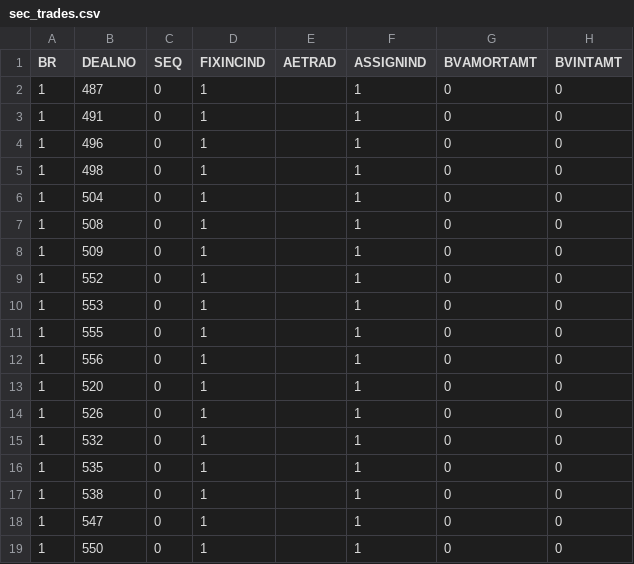
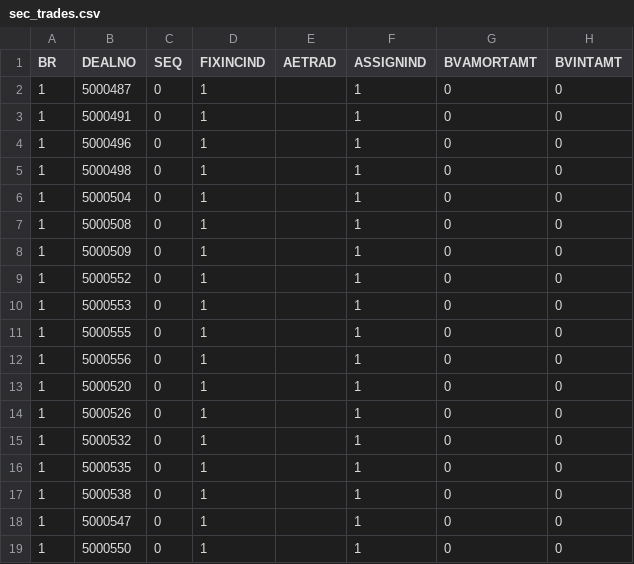
Before and after one commit to stuartandrewsimpson-ctrl/databricks_demo, a CSV file: data/sec_trades.csv, drawn as a sheet; only a part is shown; the diff names each change by its address in the sheet, - before the commit and + after, or states it on an @@ line.

Commit message:
Add files via upload

```diff
--- a/data/sec_trades.csv
+++ b/data/sec_trades.csv
-B2 (DEALNO): 487
+B2 (DEALNO): 5000487
-B3 (DEALNO): 491
+B3 (DEALNO): 5000491
-B4 (DEALNO): 496
+B4 (DEALNO): 5000496
-B5 (DEALNO): 498
+B5 (DEALNO): 5000498
-B6 (DEALNO): 504
+B6 (DEALNO): 5000504
-B7 (DEALNO): 508
+B7 (DEALNO): 5000508
-B8 (DEALNO): 509
+B8 (DEALNO): 5000509
-B9 (DEALNO): 552
+B9 (DEALNO): 5000552
-B10 (DEALNO): 553
+B10 (DEALNO): 5000553
-B11 (DEALNO): 555
+B11 (DEALNO): 5000555
-B12 (DEALNO): 556
+B12 (DEALNO): 5000556
-B13 (DEALNO): 520
+B13 (DEALNO): 5000520
-B14 (DEALNO): 526
+B14 (DEALNO): 5000526
-B15 (DEALNO): 532
+B15 (DEALNO): 5000532
-B16 (DEALNO): 535
+B16 (DEALNO): 5000535
-B17 (DEALNO): 538
+B17 (DEALNO): 5000538
-B18 (DEALNO): 547
+B18 (DEALNO): 5000547
-B19 (DEALNO): 550
+B19 (DEALNO): 5000550
```
